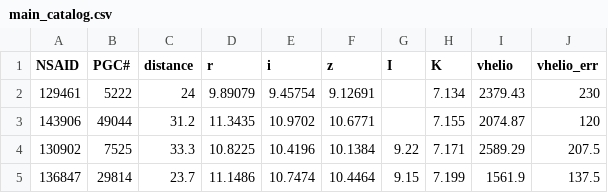
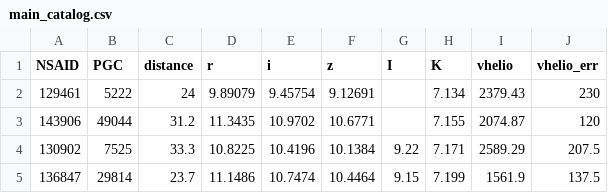
Before and after one commit to yymao/nsa-gallery, a CSV file: examples/main_catalog.csv, drawn as a sheet; only a part is shown.

```diff
--- a/examples/main_catalog.csv
+++ b/examples/main_catalog.csv
@@ -1,2 +1,2 @@
-NSAID,PGC#,distance,r,i,z,I,K,vhelio,vhelio_err
+NSAID,PGC,distance,r,i,z,I,K,vhelio,vhelio_err
 129461,5222,24,9.89079,9.45754,9.12691,,7.134,2379.43,230
```
Also changed, not shown: 1 other file.
